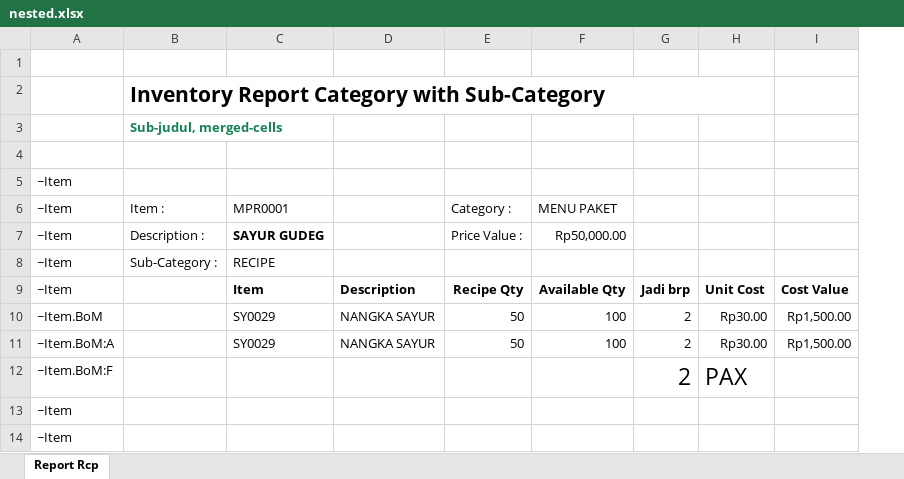
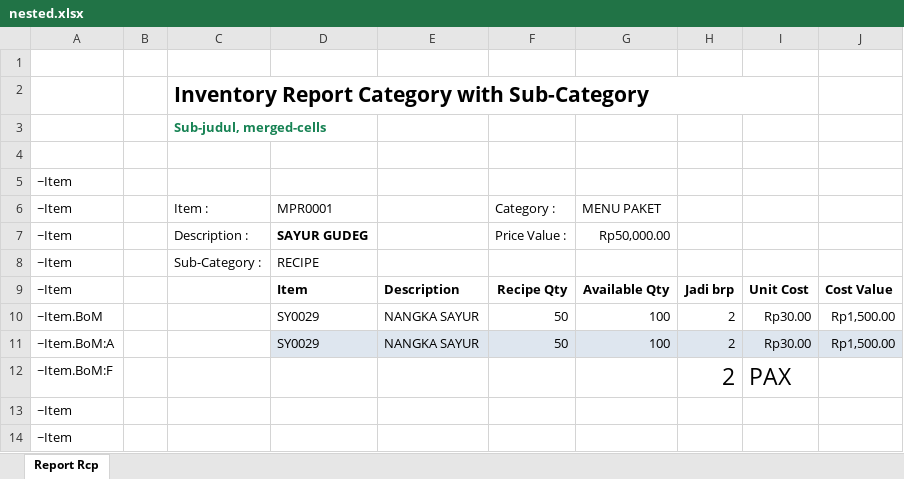
Before and after one commit to x2nie/repbul, an Excel workbook: rpt/nested.xlsx, sheet Report Rcp, drawn as a sheet; values as stored, in another font and other column widths than the file's, no borders; addresses are those after the commit; the diff names each change by its address in the sheet, - before the commit and + after, or states it on an @@ line.

Commit message:
nested belang

```diff
--- a/rpt/nested.xlsx (sheet Report Rcp)
+++ b/rpt/nested.xlsx (sheet Report Rcp)
+column B, empty
-D11:J11 fill: none
+D11:J11 fill: #DEE6EF
```
Also changed, not shown: formulas that keep their value, 2 other files.
